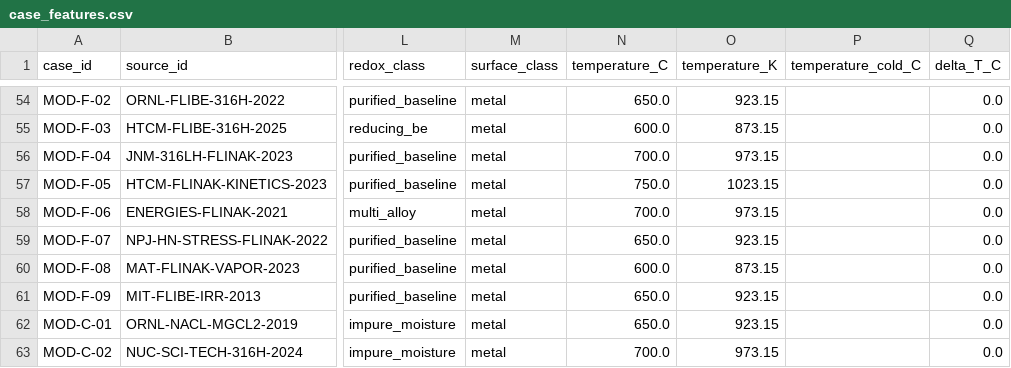
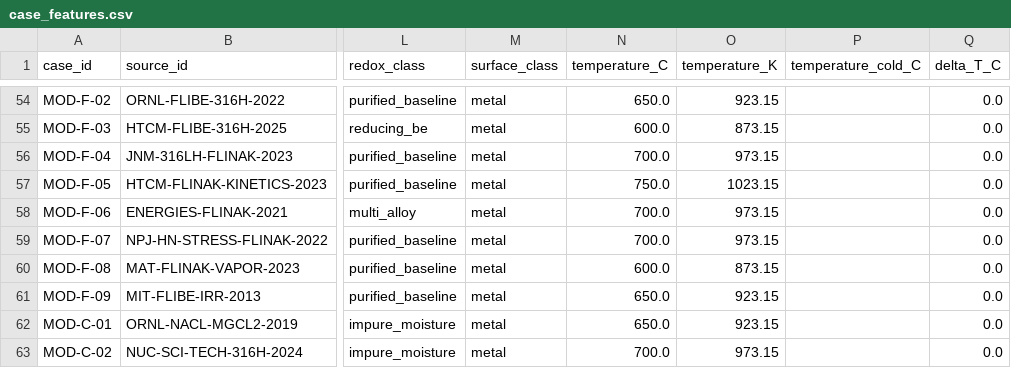
Before and after one commit to tanoret/open_pronghorn, a CSV file: validation/corrosion/data/case_features.csv, drawn as a sheet; only a part is shown, gaps mark what is left out; the diff names each change by its address in the sheet, - before the commit and + after, or states it on an @@ line.

```diff
--- a/validation/corrosion/data/case_features.csv
+++ b/validation/corrosion/data/case_features.csv
-N59 (temperature_C): 650.0
+N59 (temperature_C): 700.0
-O59 (temperature_K): 923.15
+O59 (temperature_K): 973.15
```
Also changed, not shown: validation/corrosion/data/case_predictions_all_76_cases.csv, validation/corrosion/data/targets.csv, 2 other files.
